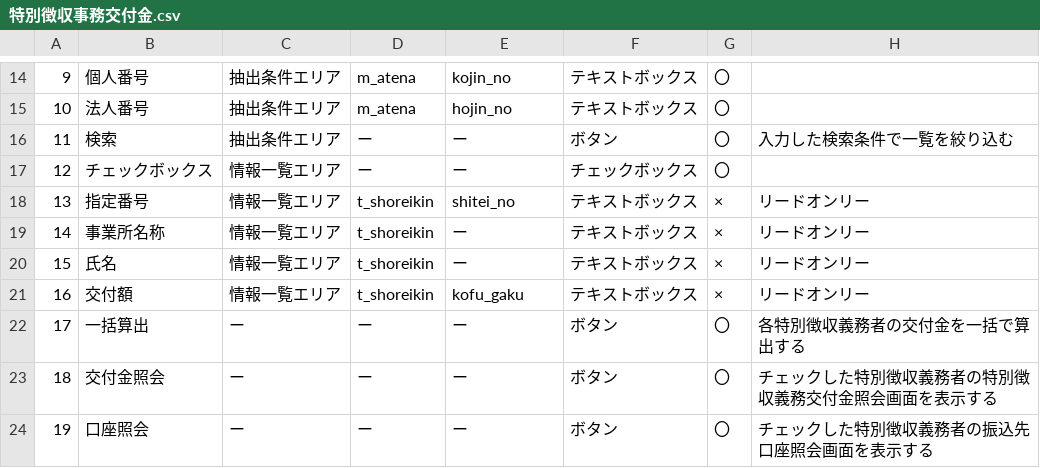
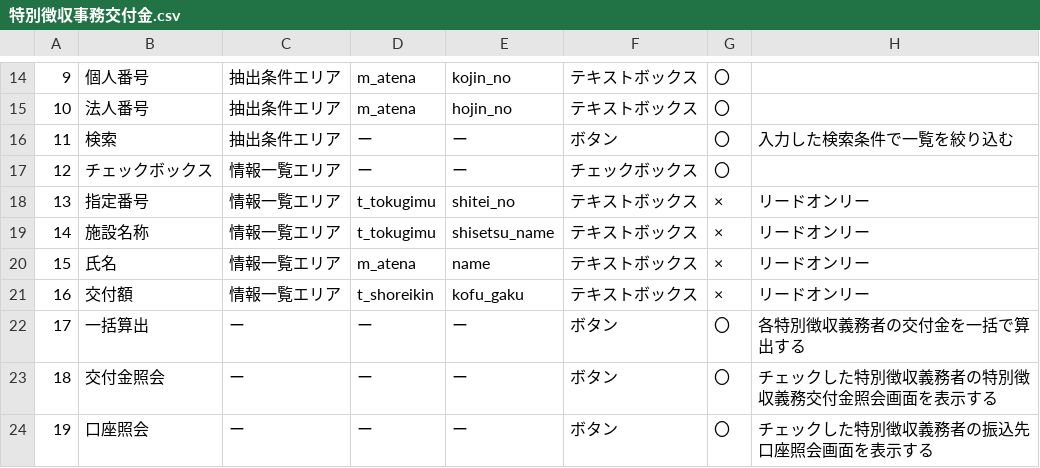
Before and after one commit to Tenchi-Sotozaki/tax, a CSV file: docs/仕様書/特別徴収事務交付金.csv, drawn as a sheet; only a part is shown, gaps mark what is left out; the diff names each change by its address in the sheet, - before the commit and + after, or states it on an @@ line.

```diff
--- a/docs/仕様書/特別徴収事務交付金.csv
+++ b/docs/仕様書/特別徴収事務交付金.csv
-D18:D19: t_shoreikin
+D18:D19: t_tokugimu
-B19: 事業所名称
+B19: 施設名称
-E19: ー
+E19: shisetsu_name
-D20: t_shoreikin
+D20: m_atena
-E20: ー
+E20: name
```
Also changed, not shown: 7 other files.
